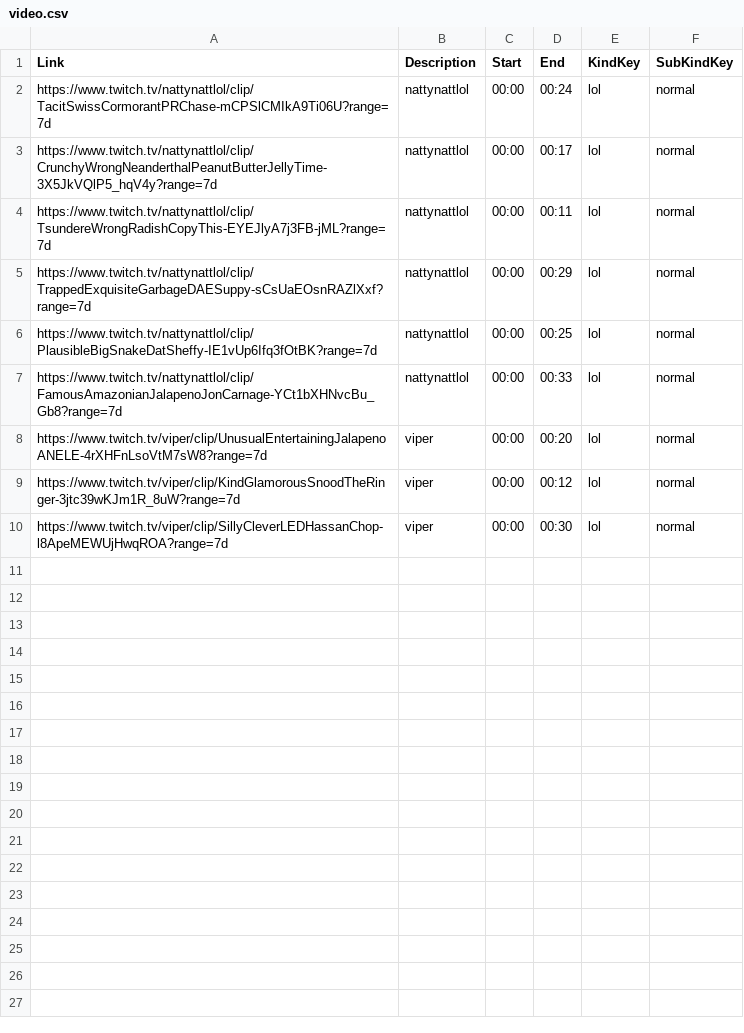
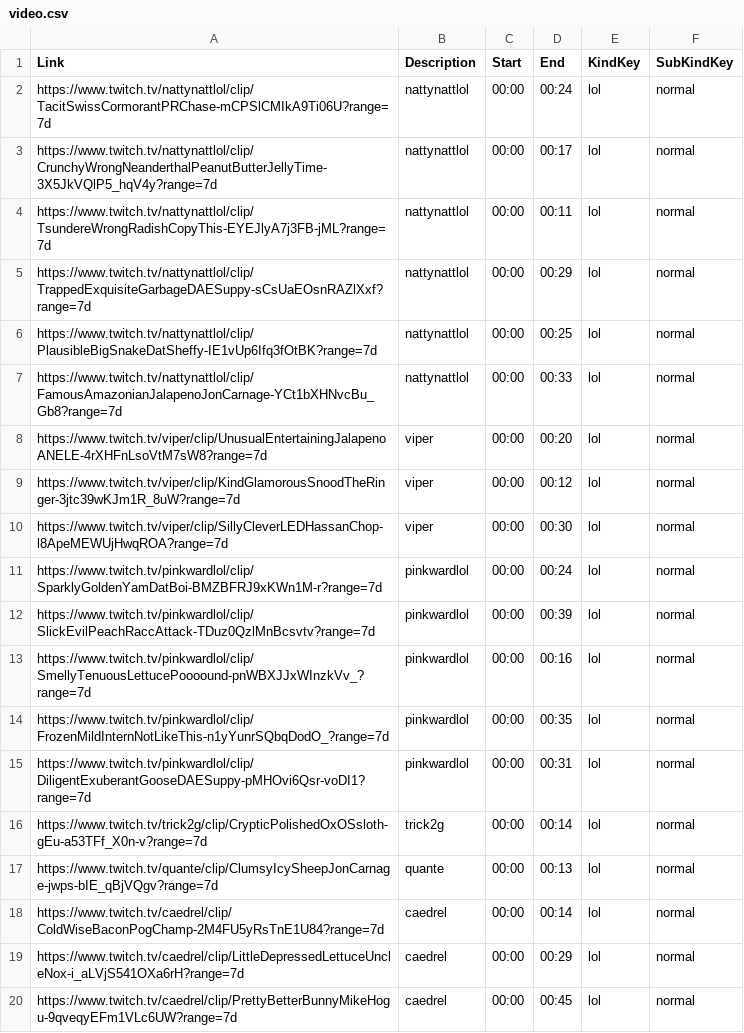
Before and after one commit to chabbanadir/Youtubecsv, a CSV file: video.csv, drawn as a sheet; the diff names each change by its address in the sheet, - before the commit and + after, or states it on an @@ line.

Commit message:
Add 10 new clips

```diff
--- a/video.csv
+++ b/video.csv
+row 11: https://www.twitch.tv/pinkwardlol/clip/SparklyGoldenYamDatBoi-BMZBFRJ9xKWn1M-r?range=7d | pinkwardlol | 00:00 | 00:24 | lol | normal
+row 12: https://www.twitch.tv/pinkwardlol/clip/SlickEvilPeachRaccAttack-TDuz0QzlMnBcsvtv?range=7d | pinkwardlol | 00:00 | 00:39 | lol | normal
+row 13: https://www.twitch.tv/pinkwardlol/clip/SmellyTenuousLettucePoooound-pnWBXJJxWInzkVv_?range=7d | pinkwardlol | 00:00 | 00:16 | lol | normal
+row 14: https://www.twitch.tv/pinkwardlol/clip/FrozenMildInternNotLikeThis-n1yYunrSQbqDodO_?range=7d | pinkwardlol | 00:00 | 00:35 | lol | normal
+row 15: https://www.twitch.tv/pinkwardlol/clip/DiligentExuberantGooseDAESuppy-pMHOvi6Qsr-voDI1?range=7d | pinkwardlol | 00:00 | 00:31 | lol | normal
+row 16: https://www.twitch.tv/trick2g/clip/CrypticPolishedOxOSsloth-gEu-a53TFf_X0n-v?range=7d | trick2g | 00:00 | 00:14 | lol | normal
+row 17: https://www.twitch.tv/quante/clip/ClumsyIcySheepJonCarnage-jwps-bIE_qBjVQgv?range=7d | quante | 00:00 | 00:13 | lol | normal
+row 18: https://www.twitch.tv/caedrel/clip/ColdWiseBaconPogChamp-2M4FU5yRsTnE1U84?range=7d | caedrel | 00:00 | 00:14 | lol | normal
+row 19: https://www.twitch.tv/caedrel/clip/LittleDepressedLettuceUncleNox-i_aLVjS541OXa6rH?range=7d | caedrel | 00:00 | 00:29 | lol | normal
+row 20: https://www.twitch.tv/caedrel/clip/PrettyBetterBunnyMikeHogu-9qveqyEFm1VLc6UW?range=7d | caedrel | 00:00 | 00:45 | lol | normal
```
